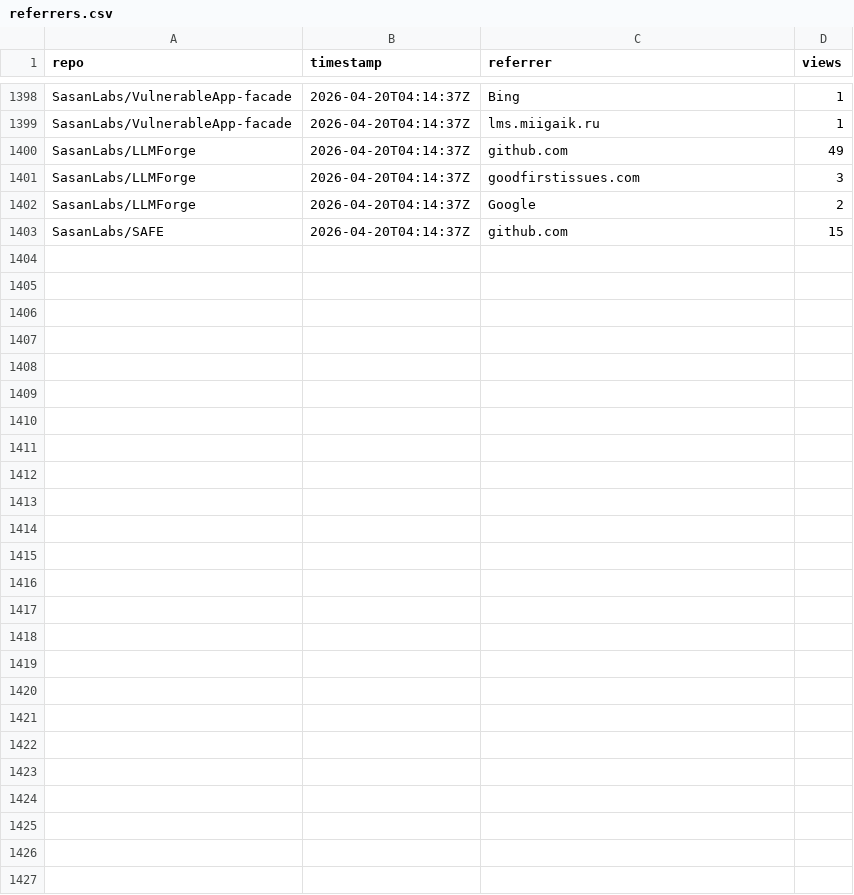
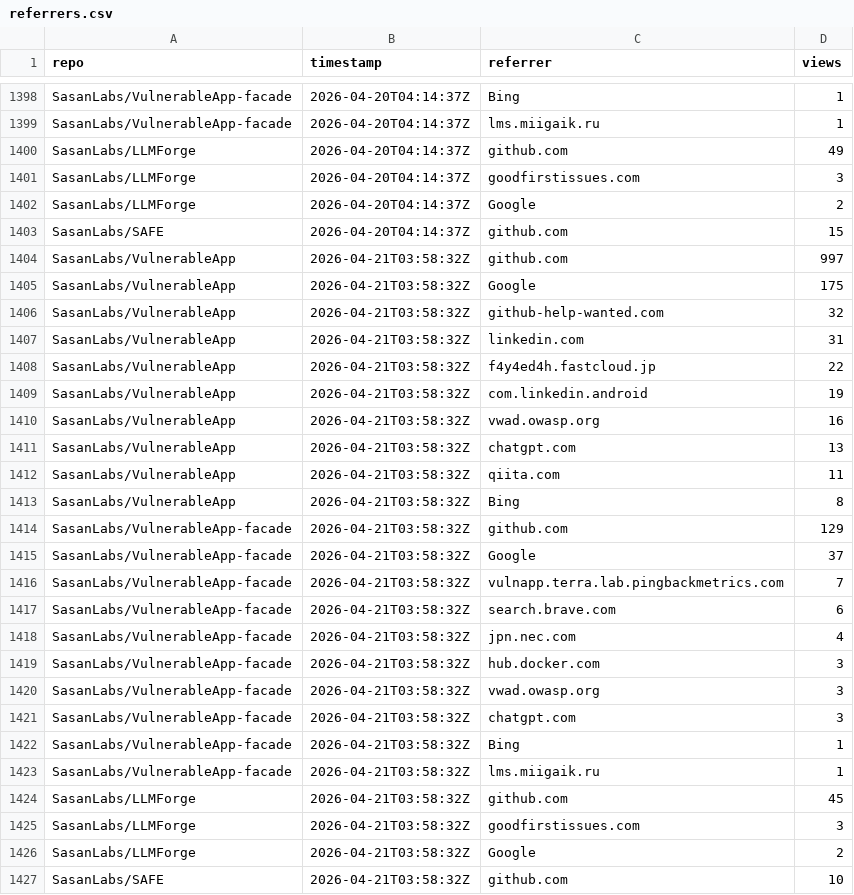
Before and after one commit to SasanLabs/VulnerableApp, a CSV file: metrics/referrers.csv, drawn as a sheet; only a part is shown, gaps mark what is left out.

Commit message:
Update multi-repo traffic metrics (2026-04-21T03:58:38Z)

```diff
--- a/metrics/referrers.csv
+++ b/metrics/referrers.csv
@@ -1403 +1403,25 @@ SasanLabs/LLMForge,2026-04-20T04:14:37Z,Google,2
 SasanLabs/SAFE,2026-04-20T04:14:37Z,github.com,15
+SasanLabs/VulnerableApp,2026-04-21T03:58:32Z,github.com,997
+SasanLabs/VulnerableApp,2026-04-21T03:58:32Z,Google,175
+SasanLabs/VulnerableApp,2026-04-21T03:58:32Z,github-help-wanted.com,32
+SasanLabs/VulnerableApp,2026-04-21T03:58:32Z,linkedin.com,31
+SasanLabs/VulnerableApp,2026-04-21T03:58:32Z,f4y4ed4h.fastcloud.jp,22
+SasanLabs/VulnerableApp,2026-04-21T03:58:32Z,com.linkedin.android,19
+SasanLabs/VulnerableApp,2026-04-21T03:58:32Z,vwad.owasp.org,16
+SasanLabs/VulnerableApp,2026-04-21T03:58:32Z,chatgpt.com,13
+SasanLabs/VulnerableApp,2026-04-21T03:58:32Z,qiita.com,11
+SasanLabs/VulnerableApp,2026-04-21T03:58:32Z,Bing,8
+SasanLabs/VulnerableApp-facade,2026-04-21T03:58:32Z,github.com,129
+SasanLabs/VulnerableApp-facade,2026-04-21T03:58:32Z,Google,37
+SasanLabs/VulnerableApp-facade,2026-04-21T03:58:32Z,vulnapp.terra.lab.pingbackmetrics.com,7
+SasanLabs/VulnerableApp-facade,2026-04-21T03:58:32Z,search.brave.com,6
+SasanLabs/VulnerableApp-facade,2026-04-21T03:58:32Z,jpn.nec.com,4
+SasanLabs/VulnerableApp-facade,2026-04-21T03:58:32Z,hub.docker.com,3
+SasanLabs/VulnerableApp-facade,2026-04-21T03:58:32Z,vwad.owasp.org,3
+SasanLabs/VulnerableApp-facade,2026-04-21T03:58:32Z,chatgpt.com,3
+SasanLabs/VulnerableApp-facade,2026-04-21T03:58:32Z,Bing,1
+SasanLabs/VulnerableApp-facade,2026-04-21T03:58:32Z,lms.miigaik.ru,1
+SasanLabs/LLMForge,2026-04-21T03:58:32Z,github.com,45
+SasanLabs/LLMForge,2026-04-21T03:58:32Z,goodfirstissues.com,3
+SasanLabs/LLMForge,2026-04-21T03:58:32Z,Google,2
+SasanLabs/SAFE,2026-04-21T03:58:32Z,github.com,10
```
Also changed, not shown: metrics/docker.csv, metrics/traffic.csv.
